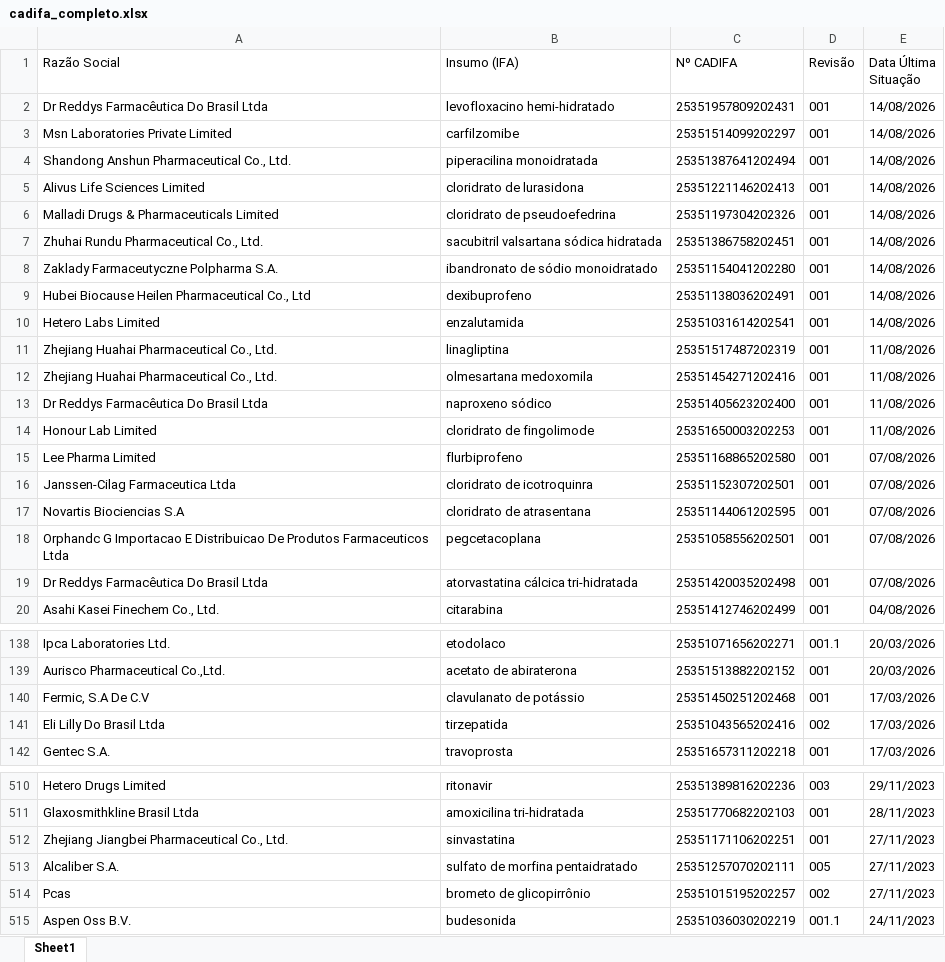
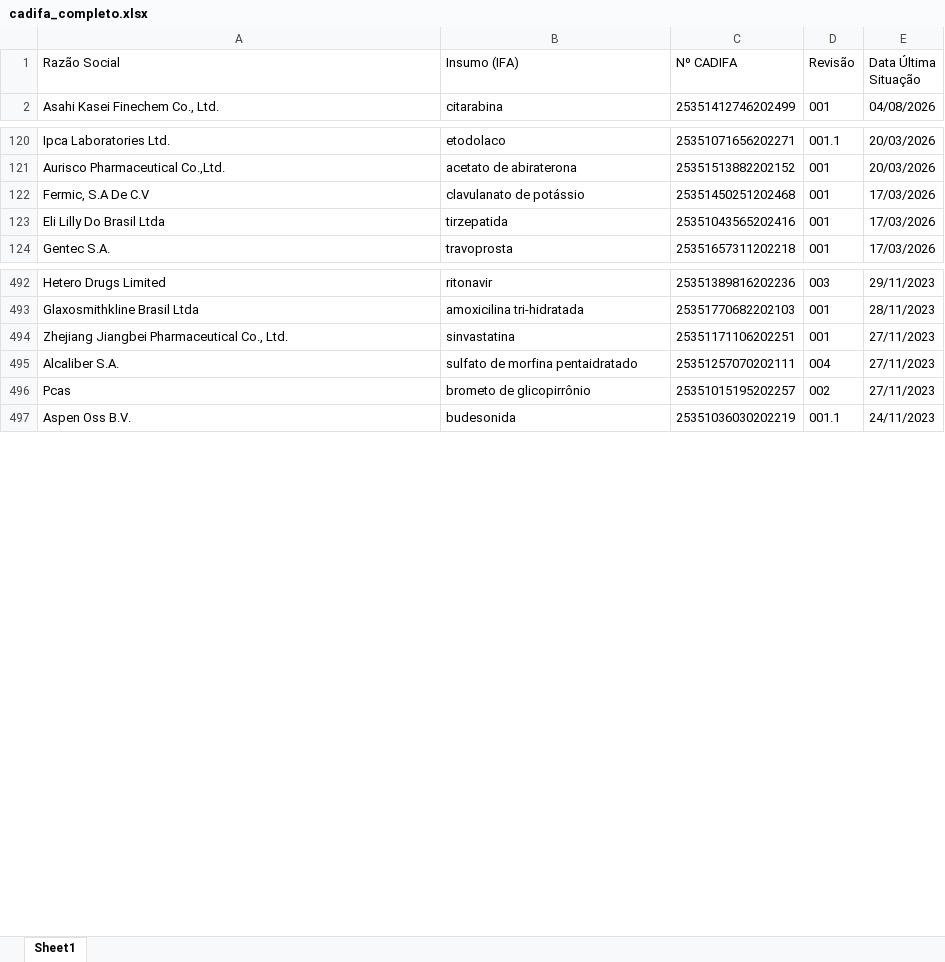
Before and after one commit to anastorion-oss/anvisa-cadifa-monitor, an Excel workbook: cadifa_completo.xlsx, sheet Sheet1, drawn as a sheet; only a part is shown, gaps mark what is left out; values as stored, in another font and other column widths than the file's, no borders; removed rows and columns are numbered as before the commit, all else as after; the diff covers the shown part only; the diff names each change by its address in the sheet, - before the commit and + after, or states it on an @@ line.

Commit message:
Add files via upload

```diff
--- a/cadifa_completo.xlsx (sheet Sheet1)
+++ b/cadifa_completo.xlsx (sheet Sheet1)
-row 2: Dr Reddys Farmacêutica Do Brasil Ltda | levofloxacino hemi-hidratado | 25351957809202431 | 001 | 14/08/2026
-row 3: Msn Laboratories Private Limited | carfilzomibe | 25351514099202297 | 001 | 14/08/2026
-row 4: Shandong Anshun Pharmaceutical Co., Ltd. | piperacilina monoidratada | 25351387641202494 | 001 | 14/08/2026
-row 5: Alivus Life Sciences Limited | cloridrato de lurasidona | 25351221146202413 | 001 | 14/08/2026
-row 6: Malladi Drugs & Pharmaceuticals Limited | cloridrato de pseudoefedrina | 25351197304202326 | 001 | 14/08/2026
-row 7: Zhuhai Rundu Pharmaceutical Co., Ltd. | sacubitril valsartana sódica hidratada | 25351386758202451 | 001 | 14/08/2026
-row 8: Zaklady Farmaceutyczne Polpharma S.A. | ibandronato de sódio monoidratado | 25351154041202280 | 001 | 14/08/2026
-row 9: Hubei Biocause Heilen Pharmaceutical Co., Ltd | dexibuprofeno | 25351138036202491 | 001 | 14/08/2026
-row 10: Hetero Labs Limited | enzalutamida | 25351031614202541 | 001 | 14/08/2026
-row 11: Zhejiang Huahai Pharmaceutical Co., Ltd. | linagliptina | 25351517487202319 | 001 | 11/08/2026
-row 12: Zhejiang Huahai Pharmaceutical Co., Ltd. | olmesartana medoxomila | 25351454271202416 | 001 | 11/08/2026
-row 13: Dr Reddys Farmacêutica Do Brasil Ltda | naproxeno sódico | 25351405623202400 | 001 | 11/08/2026
-row 14: Honour Lab Limited | cloridrato de fingolimode | 25351650003202253 | 001 | 11/08/2026
-row 15: Lee Pharma Limited | flurbiprofeno | 25351168865202580 | 001 | 07/08/2026
-row 16: Janssen-Cilag Farmaceutica Ltda | cloridrato de icotroquinra | 25351152307202501 | 001 | 07/08/2026
-row 17: Novartis Biociencias S.A | cloridrato de atrasentana | 25351144061202595 | 001 | 07/08/2026
-row 18: Orphandc G Importacao E Distribuicao De Produtos Farmaceuticos Ltda | pegcetacoplana | 25351058556202501 | 001 | 07/08/2026
-row 19: Dr Reddys Farmacêutica Do Brasil Ltda | atorvastatina cálcica tri-hidratada | 25351420035202498 | 001 | 07/08/2026
-D123 (Revisão): 002
+D123 (Revisão): 001
-D495 (Revisão): 005
+D495 (Revisão): 004
```
Also changed, not shown: 1 edited cell elsewhere in this sheet.
